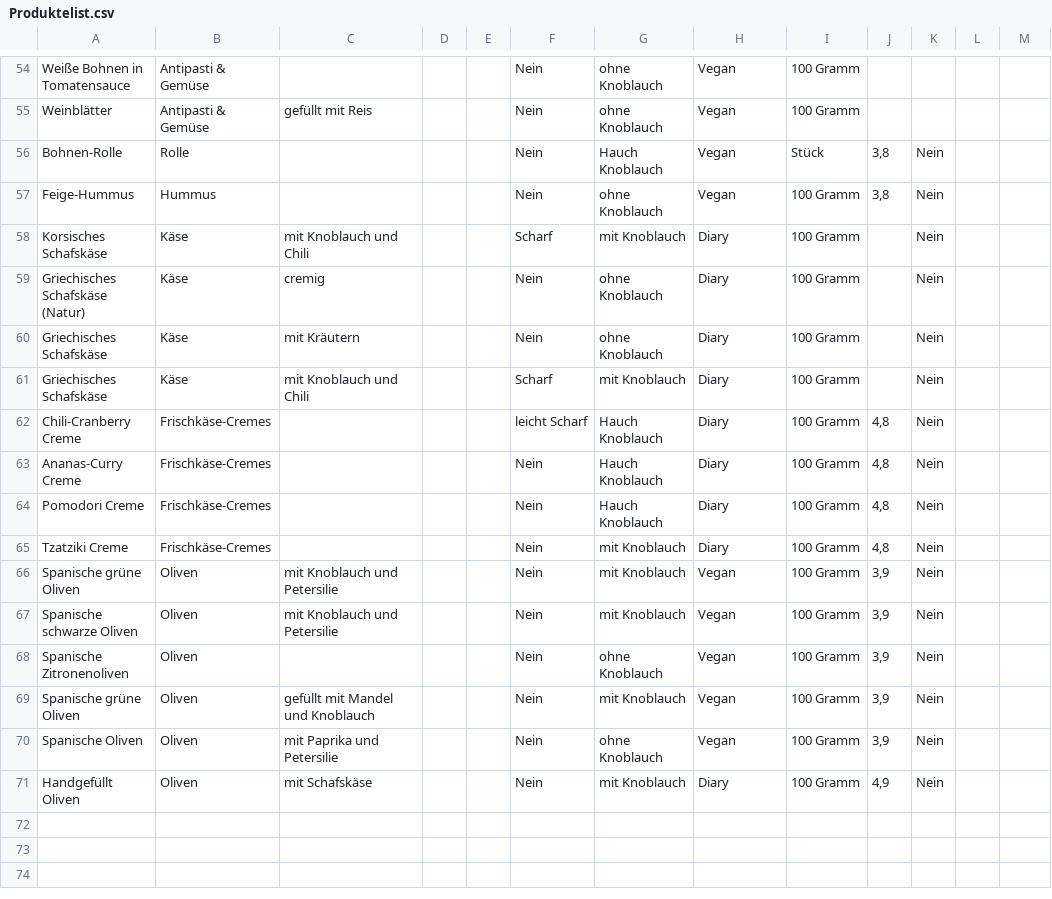
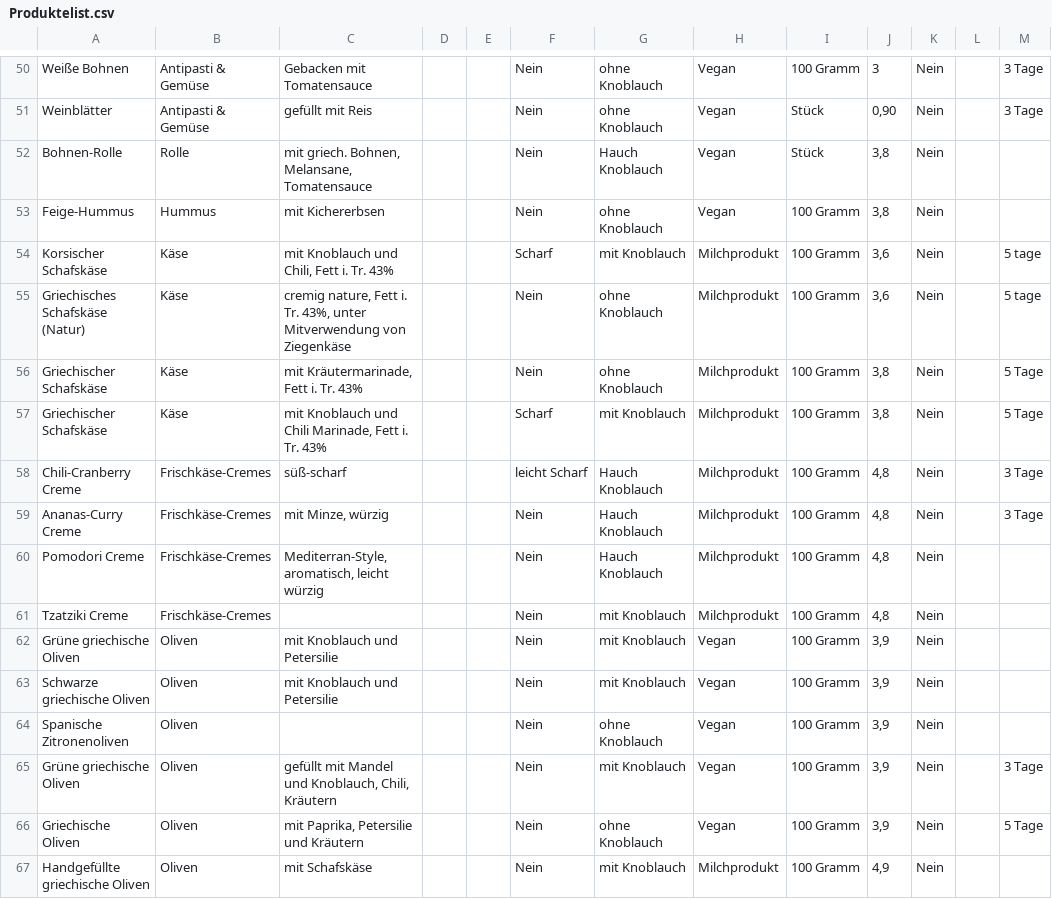
Before and after one commit to th-trang/nazaris-feinkost, a CSV file: functions/product-list/Produktelist.csv, drawn as a sheet; only a part is shown, gaps mark what is left out; addresses are those after the commit; the diff covers the shown part only; the diff names each change by its address in the sheet, - before the commit and + after, or states it on an @@ line.

```diff
--- a/functions/product-list/Produktelist.csv
+++ b/functions/product-list/Produktelist.csv
-A50: Weiße Bohnen in Tomatensauce
+A50: Weiße Bohnen
-C50: (empty)
+C50: Gebacken mit Tomatensauce
-J50: (empty)
+J50: 3
-K50:K51: (empty)
+K50:K51: Nein
-M50:M51: (empty)
+M50:M51: 3 Tage
-I51: 100 Gramm
+I51: Stück
-J51: (empty)
+J51: 0,90
-C52: (empty)
+C52: mit griech. Bohnen, Melansane, Tomatensauce
-C53: (empty)
+C53: mit Kichererbsen
-A54: Korsisches Schafskäse
+A54: Korsischer Schafskäse
-C54: mit Knoblauch und Chili
+C54: mit Knoblauch und Chili, Fett i. Tr. 43%
-H54:H61: Diary
+H54:H61: Milchprodukt
-J54:J55: (empty)
+J54:J55: 3,6
-M54:M55: (empty)
+M54:M55: 5 tage
-C55: cremig
+C55: cremig nature, Fett i. Tr. 43%, unter Mitverwendung von Ziegenkäse
-A56:A57: Griechisches Schafskäse
+A56:A57: Griechischer Schafskäse
-C56: mit Kräutern
+C56: mit Kräutermarinade, Fett i. Tr. 43%
-J56:J57: (empty)
+J56:J57: 3,8
-M56:M57: (empty)
+M56:M57: 5 Tage
-C57: mit Knoblauch und Chili
+C57: mit Knoblauch und Chili Marinade, Fett i. Tr. 43%
-C58: (empty)
+C58: süß-scharf
-M58:M59: (empty)
+M58:M59: 3 Tage
-C59: (empty)
+C59: mit Minze, würzig
-C60: (empty)
+C60: Mediterran-Style, aromatisch, leicht würzig
-A62: Spanische grüne Oliven
+A62: Grüne griechische Oliven
-A63: Spanische schwarze Oliven
+A63: Schwarze griechische Oliven
-A65: Spanische grüne Oliven
+A65: Grüne griechische Oliven
-C65: gefüllt mit Mandel und Knoblauch
+C65: gefüllt mit Mandel und Knoblauch, Chili, Kräutern
-M65: (empty)
+M65: 3 Tage
-A66: Spanische Oliven
+A66: Griechische Oliven
-C66: mit Paprika und Petersilie
+C66: mit Paprika, Petersilie und Kräutern
-M66: (empty)
+M66: 5 Tage
-A67: Handgefüllt Oliven
+A67: Handgefüllte griechische Oliven
-H67: Diary
+H67: Milchprodukt
```
Also changed, not shown: 3 added rows, 4 removed rows and 76 edited cells elsewhere in this file, 22 other files.
